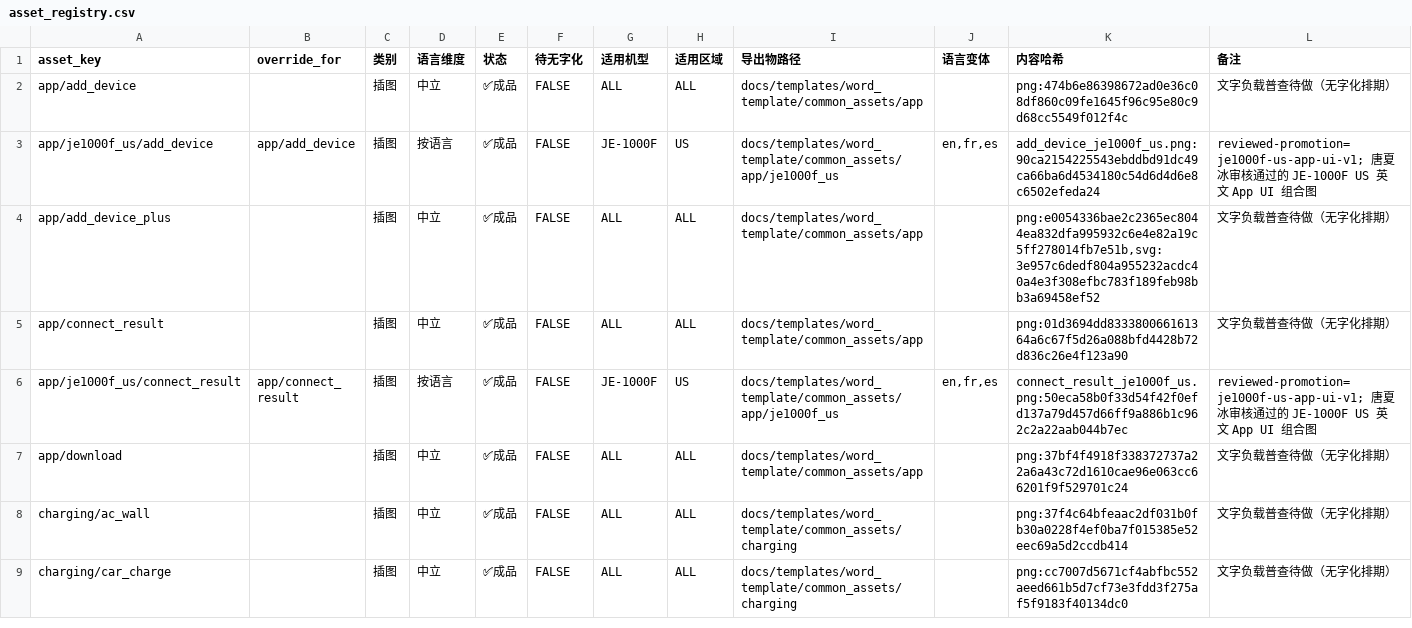
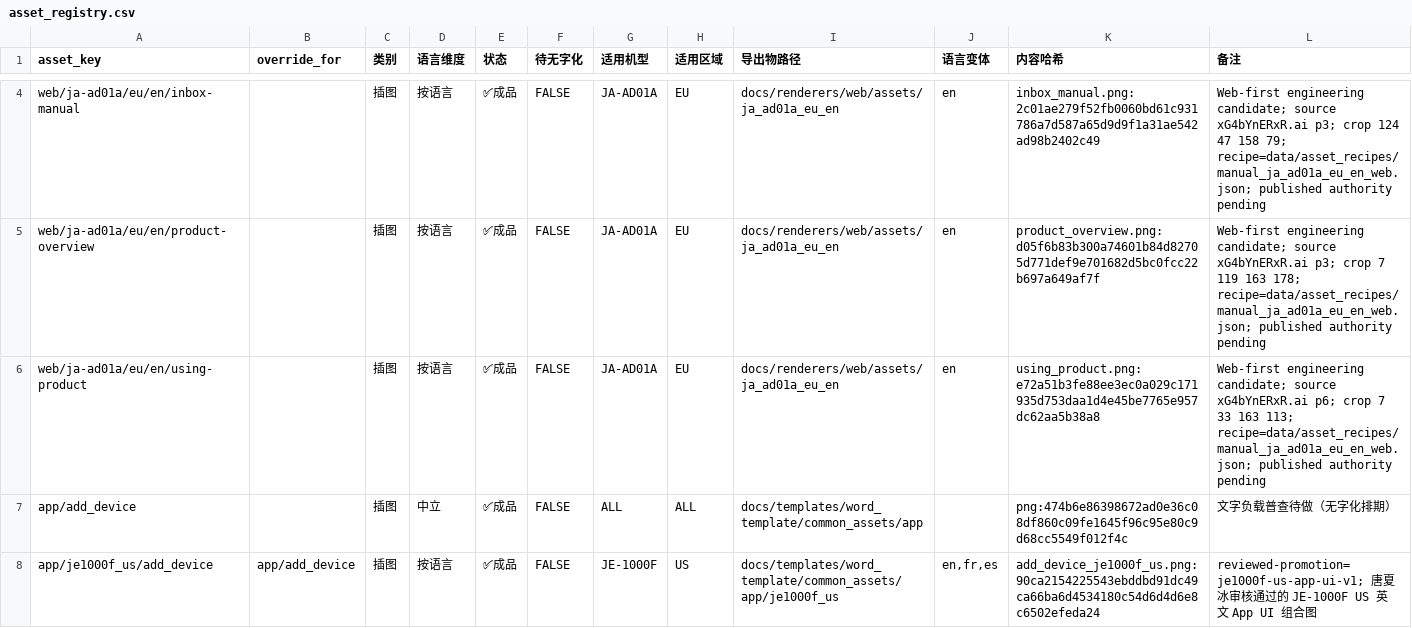
Before and after one commit to Bingboom/auto-manual, a CSV file: data/asset_registry.csv, drawn as a sheet; only a part is shown, gaps mark what is left out; the shorter side is filled out with more unchanged rows; the diff covers the shown part only.

Commit message:
feat(web): add JA-AD01A EU English manual

```diff
--- a/data/asset_registry.csv
+++ b/data/asset_registry.csv
@@ -2 +4,4 @@ asset_key,override_for,类别,语言维度,状态,待无字化,适用机型,适
+web/ja-ad01a/eu/en/inbox-manual,,插图,按语言,✅成品,FALSE,JA-AD01A,EU,docs/renderers/web/assets/ja_ad01a_eu_en,en,inbox_manual.png:2c01ae279f52fb0060bd61c931786a7d587a65d9d9f1a31ae542ad98b2402c49,Web-first engineering candidate; source xG4bYnERxR.ai p3; crop 124 47 158 79; recipe=data/asset_recipes/manual_ja_ad01a_eu_en_web.json; published authority pending
+web/ja-ad01a/eu/en/product-overview,,插图,按语言,✅成品,FALSE,JA-AD01A,EU,docs/renderers/web/assets/ja_ad01a_eu_en,en,product_overview.png:d05f6b83b300a74601b84d82705d771def9e701682d5bc0fcc22b697a649af7f,Web-first engineering candidate; source xG4bYnERxR.ai p3; crop 7 119 163 178; recipe=data/asset_recipes/manual_ja_ad01a_eu_en_web.json; published authority pending
+web/ja-ad01a/eu/en/using-product,,插图,按语言,✅成品,FALSE,JA-AD01A,EU,docs/renderers/web/assets/ja_ad01a_eu_en,en,using_product.png:e72a51b3fe88ee3ec0a029c171935d753daa1d4e45be7765e957dc62aa5b38a8,Web-first engineering candidate; source xG4bYnERxR.ai p6; crop 7 33 163 113; recipe=data/asset_recipes/manual_ja_ad01a_eu_en_web.json; published authority pending
 app/add_device,,插图,中立,✅成品,FALSE,ALL,ALL,docs/templates/word_template/common_assets/app,,png:474b6e86398672ad0e36c08df860c09fe1645f96c95e80c9d68cc5549f012f4c,文字负载普查待做（无字化排期）
```
Also changed, not shown: 2 added rows elsewhere in this file, data/capability_known_missing.csv, 31 other files.
